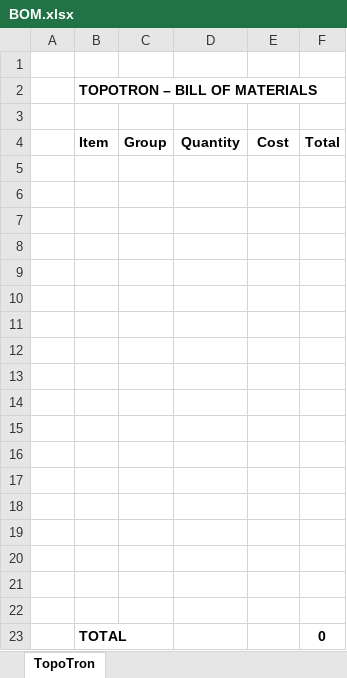
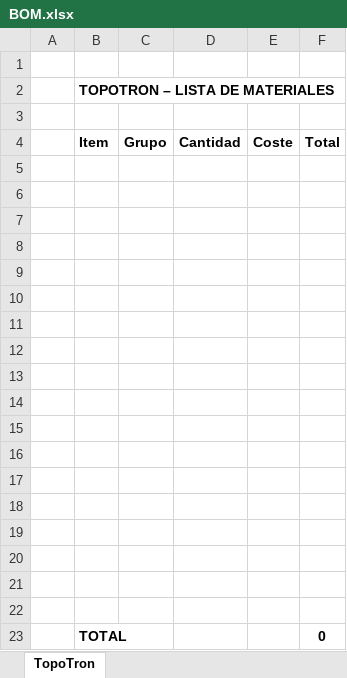
Before and after one commit to Egokitek/TopoTron, an Excel workbook: BOM.xlsx, sheet TopoTron, drawn as a sheet; values as stored, in another font and other column widths than the file's, no borders; the diff names each change by its address in the sheet, - before the commit and + after, or states it on an @@ line.

```diff
--- a/BOM.xlsx (sheet TopoTron)
+++ b/BOM.xlsx (sheet TopoTron)
-B2 (Item): TOPOTRON – BILL OF MATERIALS
+B2 (Item): TOPOTRON – LISTA DE MATERIALES
-C4: Group
+C4: Grupo
-D4: Quantity
+D4: Cantidad
-E4: Cost
+E4: Coste
```
Also changed, not shown: 2 other files.
